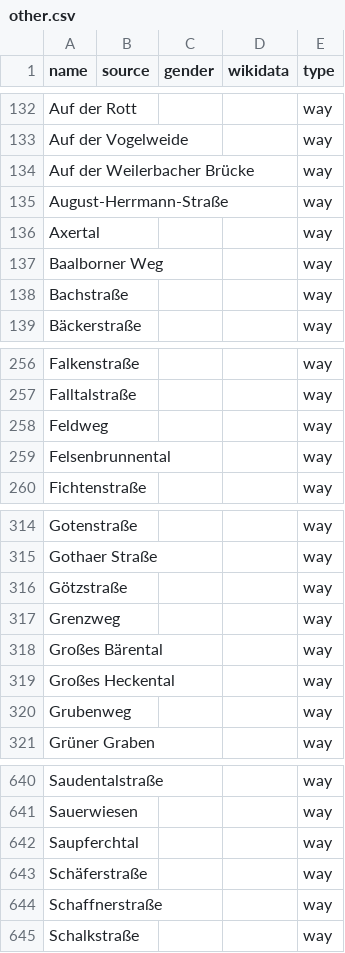
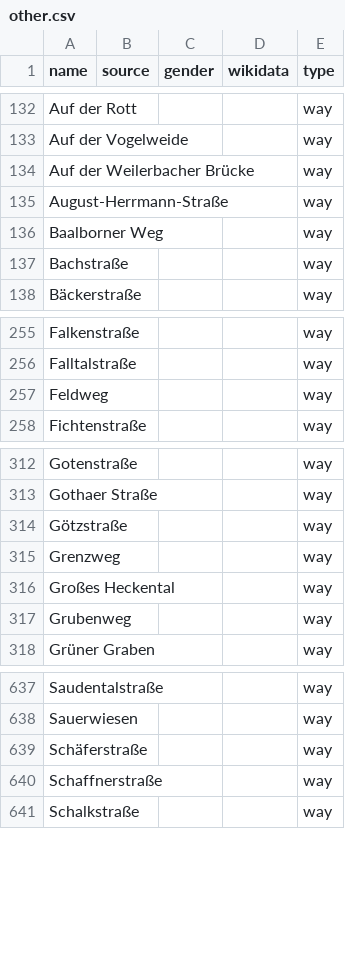
Before and after one commit to EqualStreetNames/equalstreetnames-kaiserslautern, a CSV file: data/other.csv, drawn as a sheet; only a part is shown, gaps mark what is left out; the diff names each change by its address in the sheet, - before the commit and + after, or states it on an @@ line.

```diff
--- a/data/other.csv
+++ b/data/other.csv
-row 136: Axertal |  |  |  | way
-row 259: Felsenbrunnental |  |  |  | way
-row 318: Großes Bärental |  |  |  | way
-row 642: Saupferchtal |  |  |  | way
```
Also changed, not shown: data/gender.csv, 2 other files.
